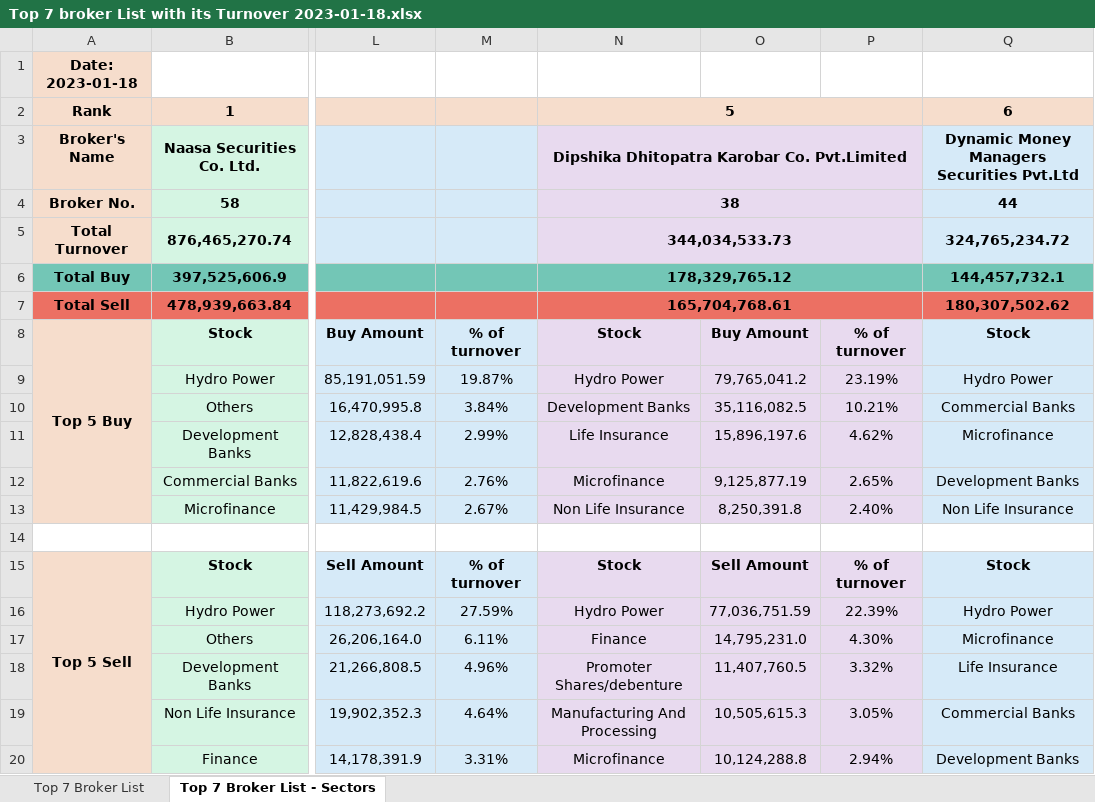
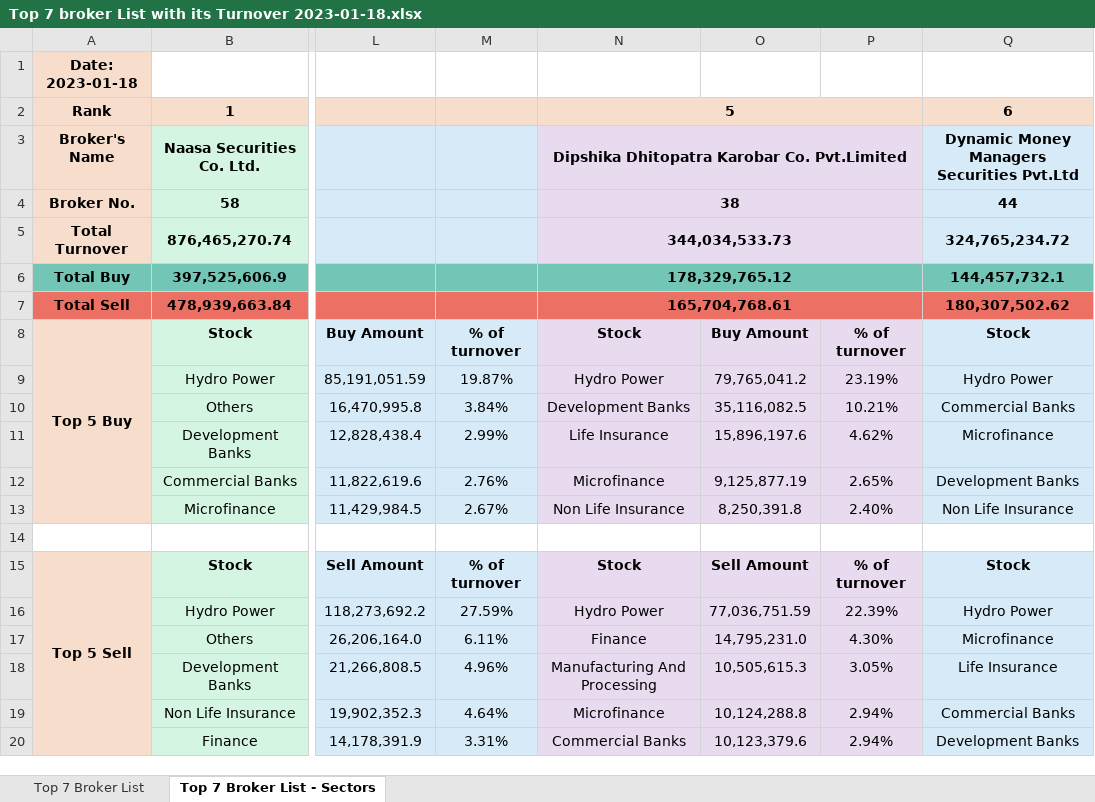
Before and after one commit to researchnibl/Automation_data_collection, an Excel workbook: Daily_Report/Top 7 broker List with its Turnover 2023-01-18.xlsx, sheet Top 7 Broker List - Sectors, drawn as a sheet; only a part is shown, gaps mark what is left out; values as stored, in another font and other column widths than the file's, no borders; the diff names each change by its address in the sheet, - before the commit and + after, or states it on an @@ line.

```diff
--- a/Daily_Report/Top 7 broker List with its Turnover 2023-01-18.xlsx (sheet Top 7 Broker List - Sectors)
+++ b/Daily_Report/Top 7 broker List with its Turnover 2023-01-18.xlsx (sheet Top 7 Broker List - Sectors)
-N18: Promoter Shares/debenture
+N18: Manufacturing And Processing
-O18: 11,407,760.5
+O18: 10,505,615.3
-P18: 3.32%
+P18: 3.05%
-N19: Manufacturing And Processing
+N19: Microfinance
-O19: 10,505,615.3
+O19: 10,124,288.8
-P19: 3.05%
+P19: 2.94%
-N20: Microfinance
+N20: Commercial Banks
-O20: 10,124,288.8
+O20: 10,123,379.6
```
Also changed, not shown: sheet Top 7 Broker List, 1 other file.
